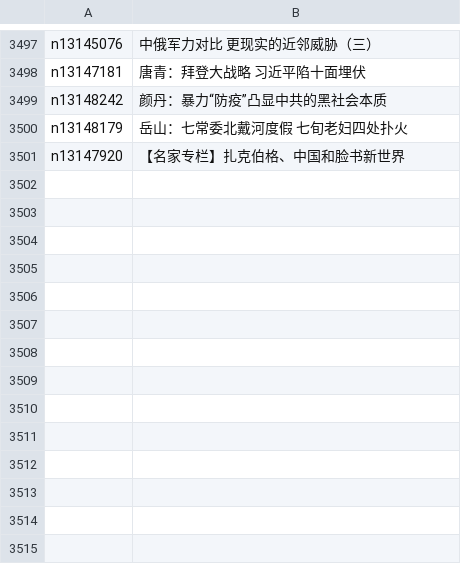
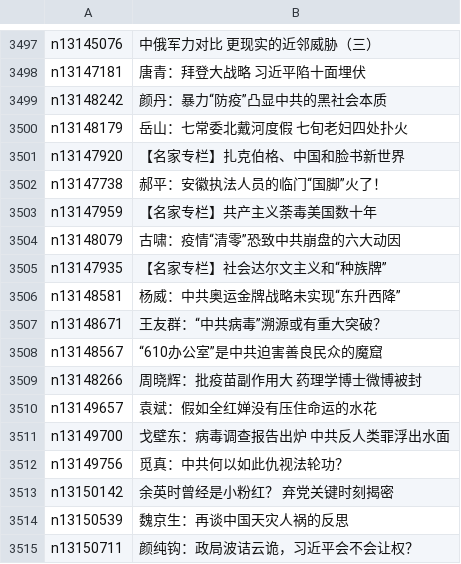
Before and after one commit to easy2view/epoch-comment, a CSV file: indexes/nsc1025.csv, drawn as a sheet; only a part is shown, gaps mark what is left out; the diff names each change by its address in the sheet, - before the commit and + after, or states it on an @@ line.

```diff
--- a/indexes/nsc1025.csv
+++ b/indexes/nsc1025.csv
+row 3502: n13147738 | 郝平：安徽执法人员的临门“国脚”火了！
+row 3503: n13147959 | 【名家专栏】共产主义荼毒美国数十年
+row 3504: n13148079 | 古啸：疫情“清零”恐致中共崩盘的六大动因
+row 3505: n13147935 | 【名家专栏】社会达尔文主义和“种族牌”
+row 3506: n13148581 | 杨威：中共奥运金牌战略未实现“东升西降”
+row 3507: n13148671 | 王友群：“中共病毒”溯源或有重大突破？
+row 3508: n13148567 | “610办公室”是中共迫害善良民众的魔窟
+row 3509: n13148266 | 周晓辉：批疫苗副作用大 药理学博士微博被封
+row 3510: n13149657 | 袁斌：假如全红婵没有压住命运的水花
+row 3511: n13149700 | 戈壁东：病毒调查报告出炉 中共反人类罪浮出水面
+row 3512: n13149756 | 觅真：中共何以如此仇视法轮功？
+row 3513: n13150142 | 余英时曾经是小粉红？ 弃党关键时刻揭密
+row 3514: n13150539 | 魏京生：再谈中国天灾人祸的反思
+row 3515: n13150711 | 颜纯钩：政局波诘云诡，习近平会不会让权？
```
Also changed, not shown: indexes/nsc1028.csv, indexes/nsc993.csv, 31 other files.
